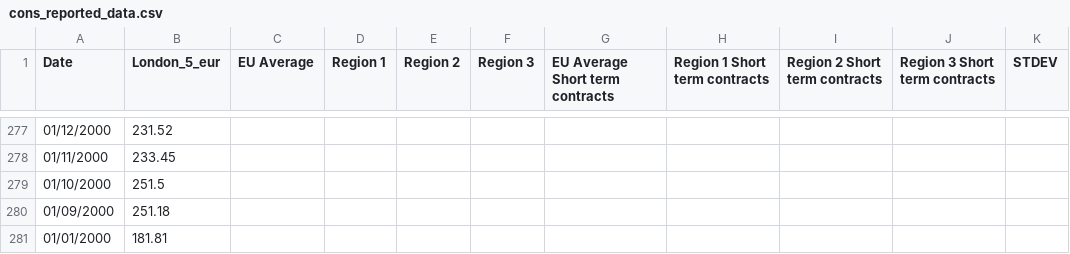
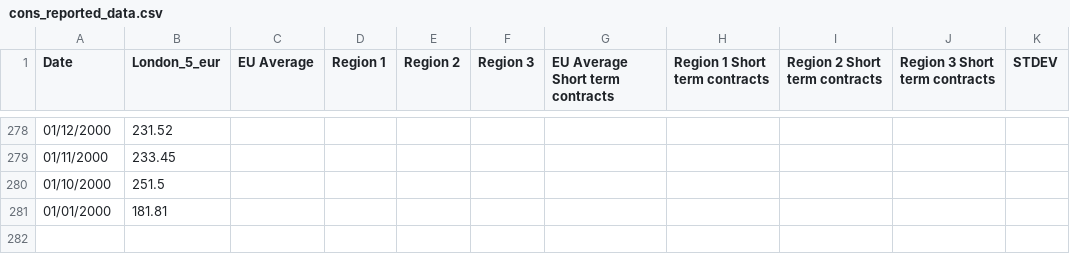
Before and after one commit to hoolio61/data, a CSV file: cons_reported_data.csv, drawn as a sheet; only a part is shown, gaps mark what is left out; the diff covers the shown part only.

```diff
--- a/cons_reported_data.csv
+++ b/cons_reported_data.csv
@@ -279,3 +280,2 @@
 01/10/2000,251.5,,,,,,,,,
-01/09/2000,251.18,,,,,,,,,
 01/01/2000,181.81,,,,,,,,,
```
Also changed, not shown: 1 added row and 29 edited cells elsewhere in this file.
